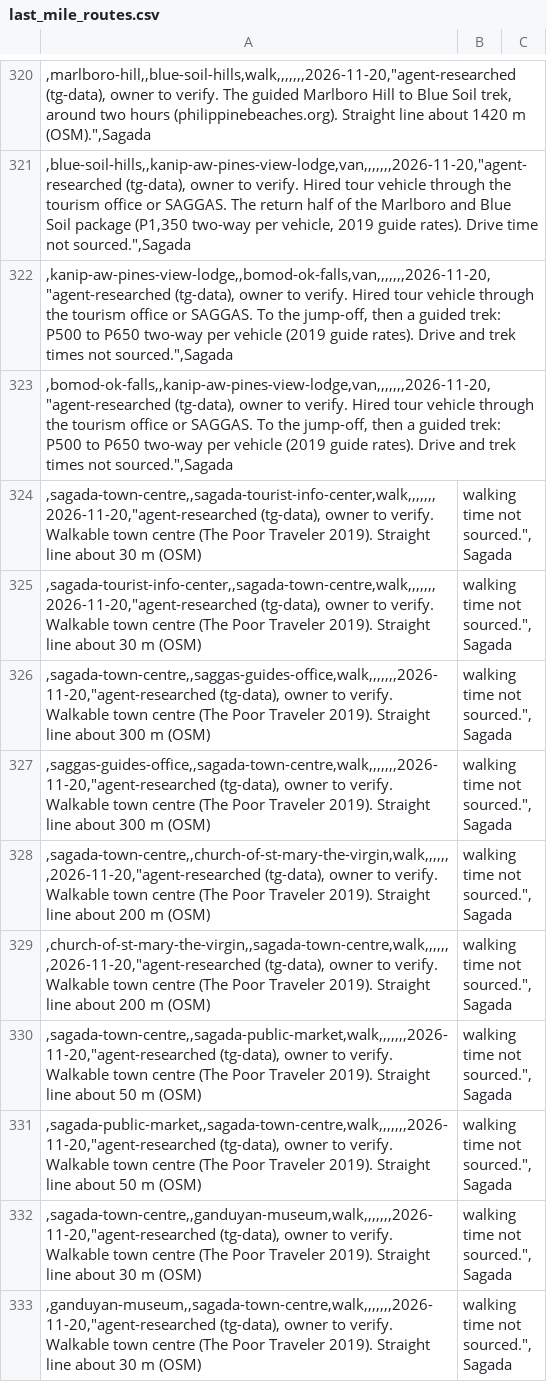
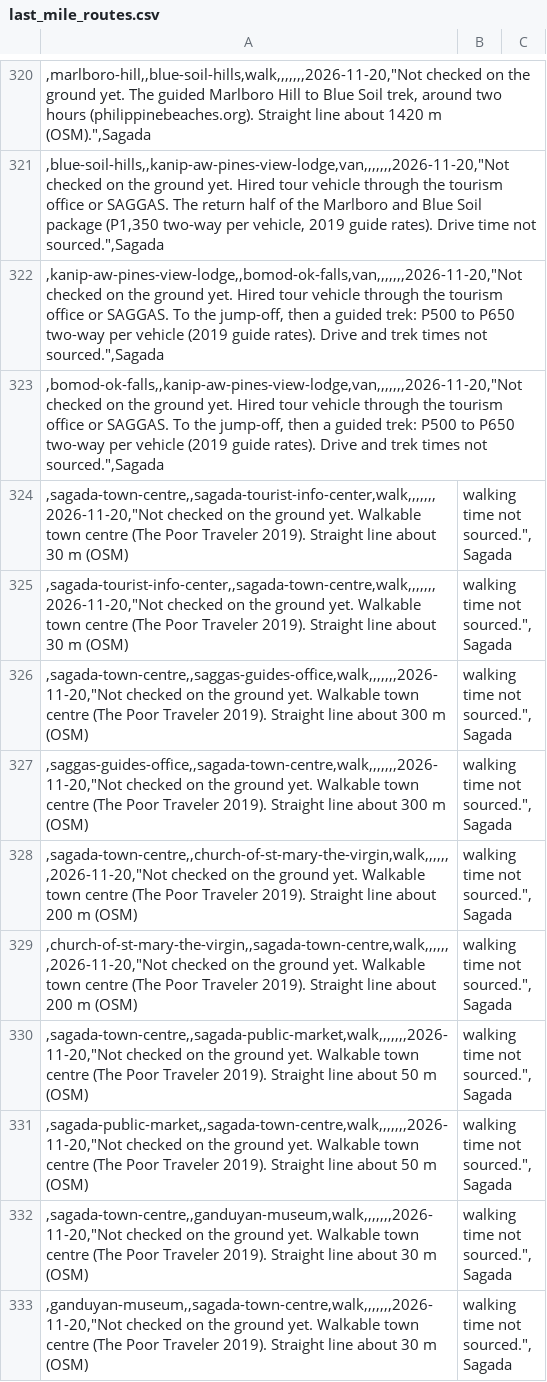
Before and after one commit to JakeCob/tara-gala, a CSV file: data/last_mile_routes.csv, drawn as a sheet; only a part is shown, gaps mark what is left out; the diff covers the shown part only; the diff names each change by its address in the sheet, - before the commit and + after, or states it on an @@ line.

```diff
--- a/data/last_mile_routes.csv
+++ b/data/last_mile_routes.csv
-A320: ,marlboro-hill,,blue-soil-hills,walk,,,,,,,2026-11-20,"agent-researched (tg-data), owner to verify. The guided…
+A320: ,marlboro-hill,,blue-soil-hills,walk,,,,,,,2026-11-20,"Not checked on the ground yet. The guided…
-A321: ,blue-soil-hills,,kanip-aw-pines-view-lodge,van,,,,,,,2026-11-20,"agent-researched (tg-data), owner to verify. Hired tour…
+A321: ,blue-soil-hills,,kanip-aw-pines-view-lodge,van,,,,,,,2026-11-20,"Not checked on the ground yet. Hired tour…
-A322: ,kanip-aw-pines-view-lodge,,bomod-ok-falls,van,,,,,,,2026-11-20,"agent-researched (tg-data), owner to verify. Hired tour…
+A322: ,kanip-aw-pines-view-lodge,,bomod-ok-falls,van,,,,,,,2026-11-20,"Not checked on the ground yet. Hired tour…
-A323: ,bomod-ok-falls,,kanip-aw-pines-view-lodge,van,,,,,,,2026-11-20,"agent-researched (tg-data), owner to verify. Hired tour…
+A323: ,bomod-ok-falls,,kanip-aw-pines-view-lodge,van,,,,,,,2026-11-20,"Not checked on the ground yet. Hired tour…
-A324: ,sagada-town-centre,,sagada-tourist-info-center,walk,,,,,,,2026-11-20,"agent-researched (tg-data), owner to verify. Walkable town…
+A324: ,sagada-town-centre,,sagada-tourist-info-center,walk,,,,,,,2026-11-20,"Not checked on the ground yet. Walkable town…
-A325: ,sagada-tourist-info-center,,sagada-town-centre,walk,,,,,,,2026-11-20,"agent-researched (tg-data), owner to verify. Walkable town…
+A325: ,sagada-tourist-info-center,,sagada-town-centre,walk,,,,,,,2026-11-20,"Not checked on the ground yet. Walkable town…
-A326: ,sagada-town-centre,,saggas-guides-office,walk,,,,,,,2026-11-20,"agent-researched (tg-data), owner to verify. Walkable town…
+A326: ,sagada-town-centre,,saggas-guides-office,walk,,,,,,,2026-11-20,"Not checked on the ground yet. Walkable town…
-A327: ,saggas-guides-office,,sagada-town-centre,walk,,,,,,,2026-11-20,"agent-researched (tg-data), owner to verify. Walkable town…
+A327: ,saggas-guides-office,,sagada-town-centre,walk,,,,,,,2026-11-20,"Not checked on the ground yet. Walkable town…
-A328: ,sagada-town-centre,,church-of-st-mary-the-virgin,walk,,,,,,,2026-11-20,"agent-researched (tg-data), owner to verify. Walkable town…
+A328: ,sagada-town-centre,,church-of-st-mary-the-virgin,walk,,,,,,,2026-11-20,"Not checked on the ground yet. Walkable town…
-A329: ,church-of-st-mary-the-virgin,,sagada-town-centre,walk,,,,,,,2026-11-20,"agent-researched (tg-data), owner to verify. Walkable town…
+A329: ,church-of-st-mary-the-virgin,,sagada-town-centre,walk,,,,,,,2026-11-20,"Not checked on the ground yet. Walkable town…
-A330: ,sagada-town-centre,,sagada-public-market,walk,,,,,,,2026-11-20,"agent-researched (tg-data), owner to verify. Walkable town…
+A330: ,sagada-town-centre,,sagada-public-market,walk,,,,,,,2026-11-20,"Not checked on the ground yet. Walkable town…
-A331: ,sagada-public-market,,sagada-town-centre,walk,,,,,,,2026-11-20,"agent-researched (tg-data), owner to verify. Walkable town…
+A331: ,sagada-public-market,,sagada-town-centre,walk,,,,,,,2026-11-20,"Not checked on the ground yet. Walkable town…
-A332: ,sagada-town-centre,,ganduyan-museum,walk,,,,,,,2026-11-20,"agent-researched (tg-data), owner to verify. Walkable town…
+A332: ,sagada-town-centre,,ganduyan-museum,walk,,,,,,,2026-11-20,"Not checked on the ground yet. Walkable town…
-A333: ,ganduyan-museum,,sagada-town-centre,walk,,,,,,,2026-11-20,"agent-researched (tg-data), owner to verify. Walkable town…
+A333: ,ganduyan-museum,,sagada-town-centre,walk,,,,,,,2026-11-20,"Not checked on the ground yet. Walkable town…
```
Also changed, not shown: 85 edited cells elsewhere in this file, data/sagada-coda/last_mile_routes.csv, 1 other file.
